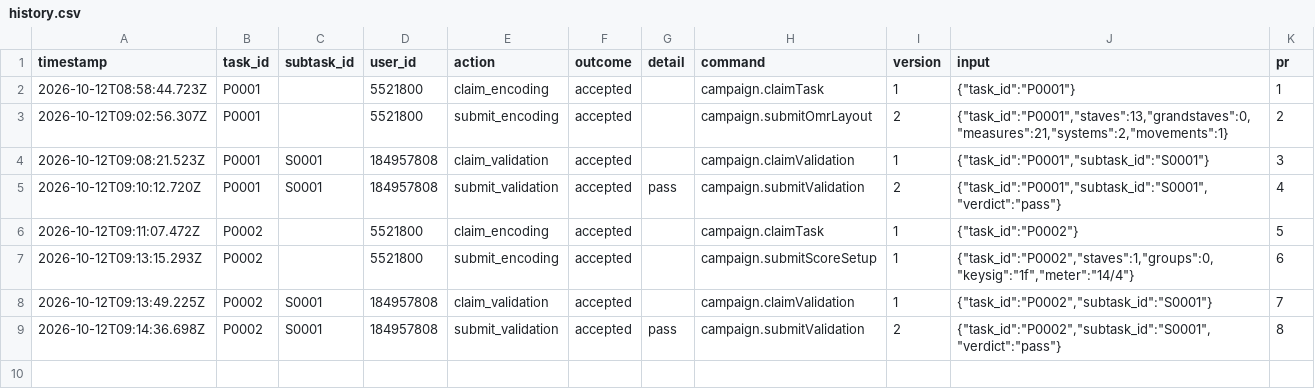
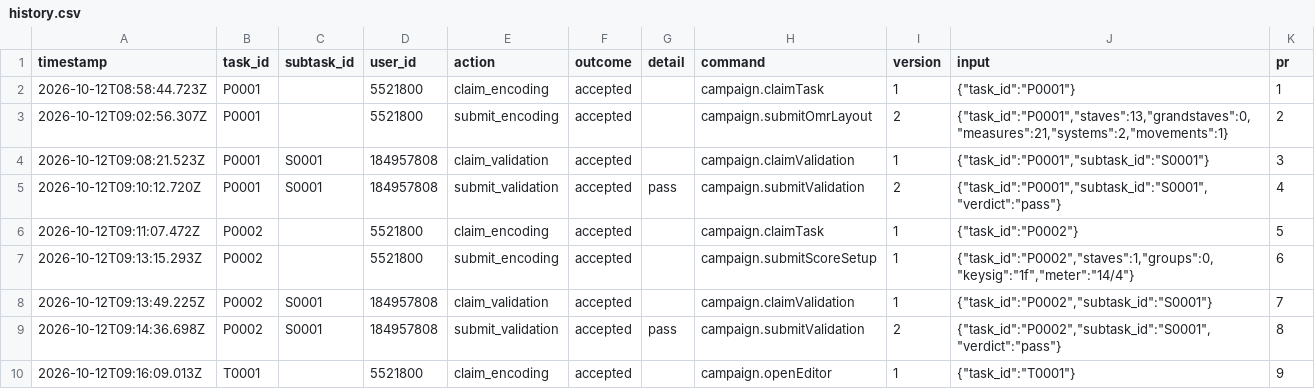
Before and after one commit to musicog/senfl-edition, a CSV file: tracking/history.csv, drawn as a sheet.

```diff
--- a/tracking/history.csv
+++ b/tracking/history.csv
@@ -9 +9,2 @@ timestamp,task_id,subtask_id,user_id,action,outcome,detail,command,version,input
 2026-10-12T09:14:36.698Z,P0002,S0001,184957808,submit_validation,accepted,pass,campaign.submitValidation,2,"{""task_id"":""P0002"",""subtask_id"":""S0001"",""verdict"":""pass""}",8
+2026-10-12T09:16:09.013Z,T0001,,5521800,claim_encoding,accepted,,campaign.openEditor,1,"{""task_id"":""T0001""}",9
```
Also changed, not shown: 1 other file.
